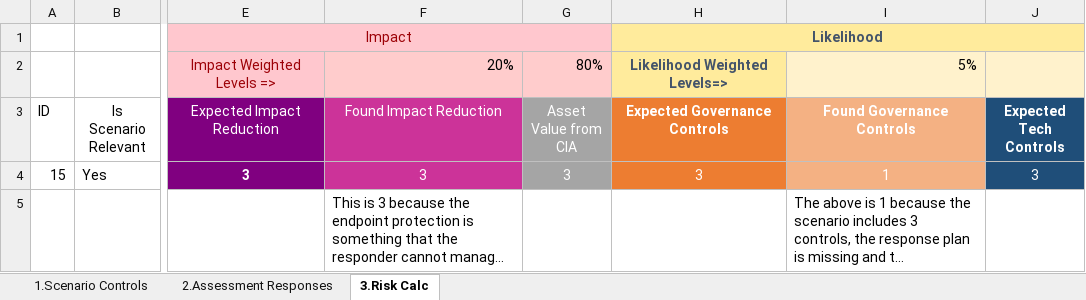
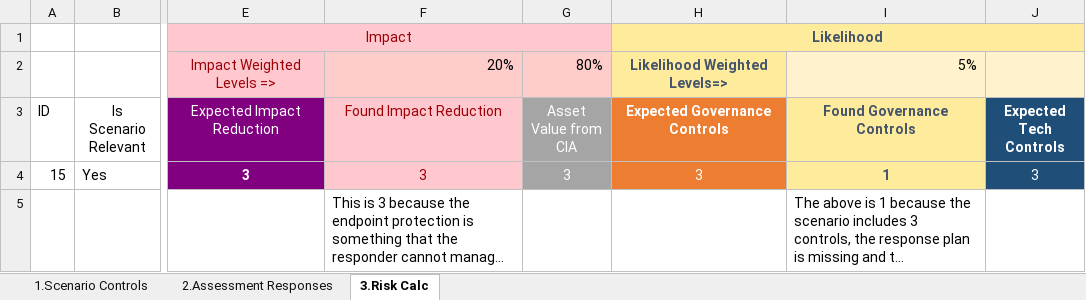
Before and after one commit to misge-dotcom/LSZ_2025, an Excel workbook: LSZ_2025_Workshop.xlsm, sheet 3.Risk Calc, drawn as a sheet; only a part is shown, gaps mark what is left out; long unchanged cells end in …; values as stored, in another font and other column widths than the file's, no borders; conditional formats not drawn; the diff names each change by its address in the sheet, - before the commit and + after, or states it on an @@ line.

```diff
--- a/LSZ_2025_Workshop.xlsm (sheet 3.Risk Calc)
+++ b/LSZ_2025_Workshop.xlsm (sheet 3.Risk Calc)
@@ F3:F4 fill: #CC3399 → #FFC7CE, text colour: #FFFFFF → #9C0006 @@
@@ I3:I4 fill: #F4B183 → #FFEB9C, text colour: #FFFFFF → #44546A @@
-I4 bold: off
+I4 bold: on
```
Also changed, not shown: sheet 2.Assessment Responses, charts or pictures.
